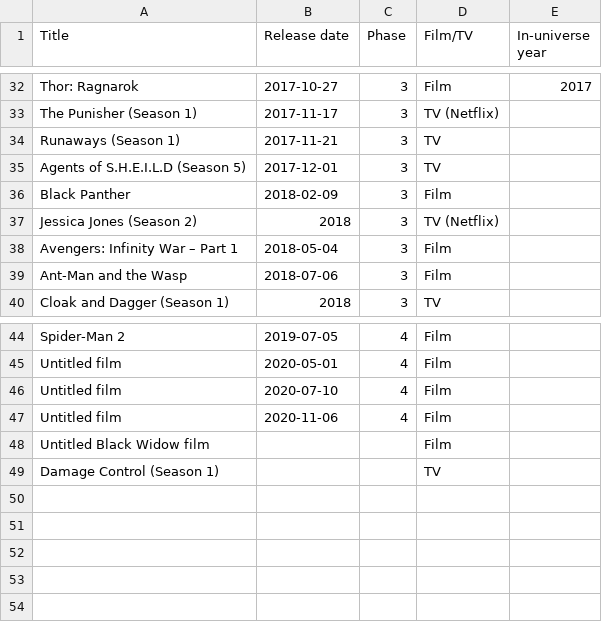
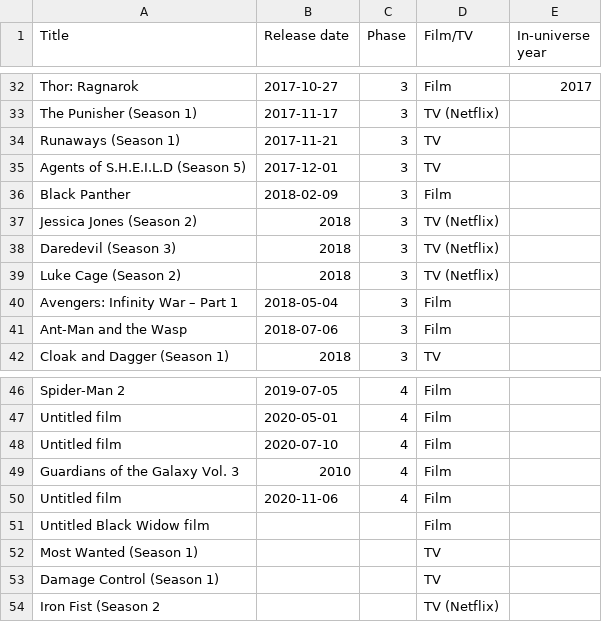
Before and after one commit to RobertShippey/MCU, a CSV file: MCU.csv, drawn as a sheet; only a part is shown, gaps mark what is left out; the diff names each change by its address in the sheet, - before the commit and + after, or states it on an @@ line.

```diff
--- a/MCU.csv
+++ b/MCU.csv
+row 38: Daredevil (Season 3) | 2018 | 3 | TV (Netflix)
+row 39: Luke Cage (Season 2) | 2018 | 3 | TV (Netflix)
+row 49: Guardians of the Galaxy Vol. 3 | 2010 | 4 | Film
+row 52: Most Wanted (Season 1) |  |  | TV
+row 54: Iron Fist (Season 2 |  |  | TV (Netflix)
```
